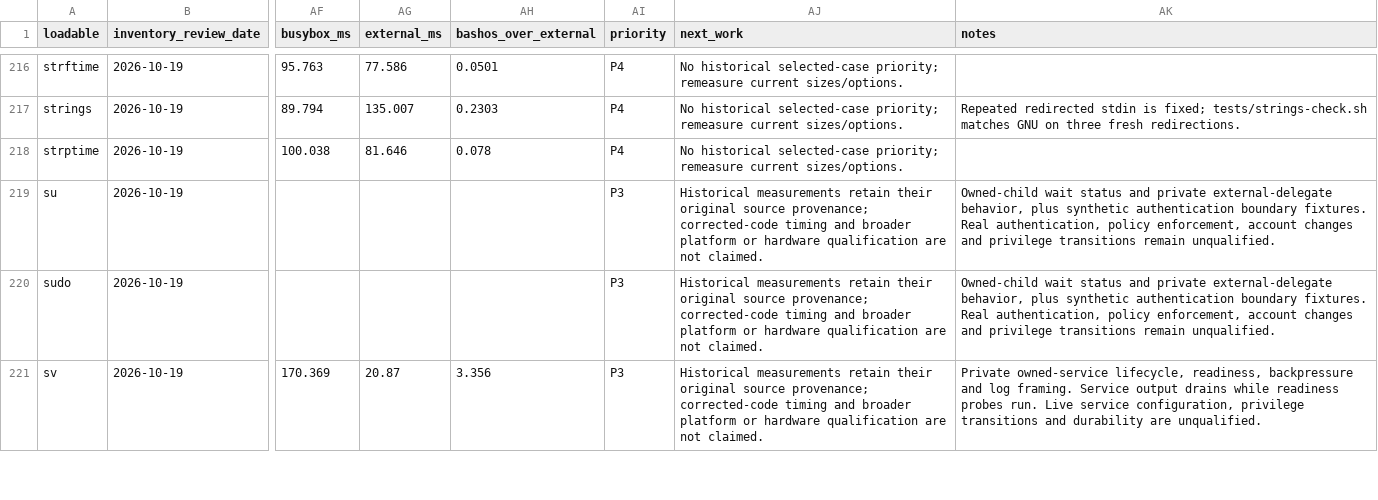
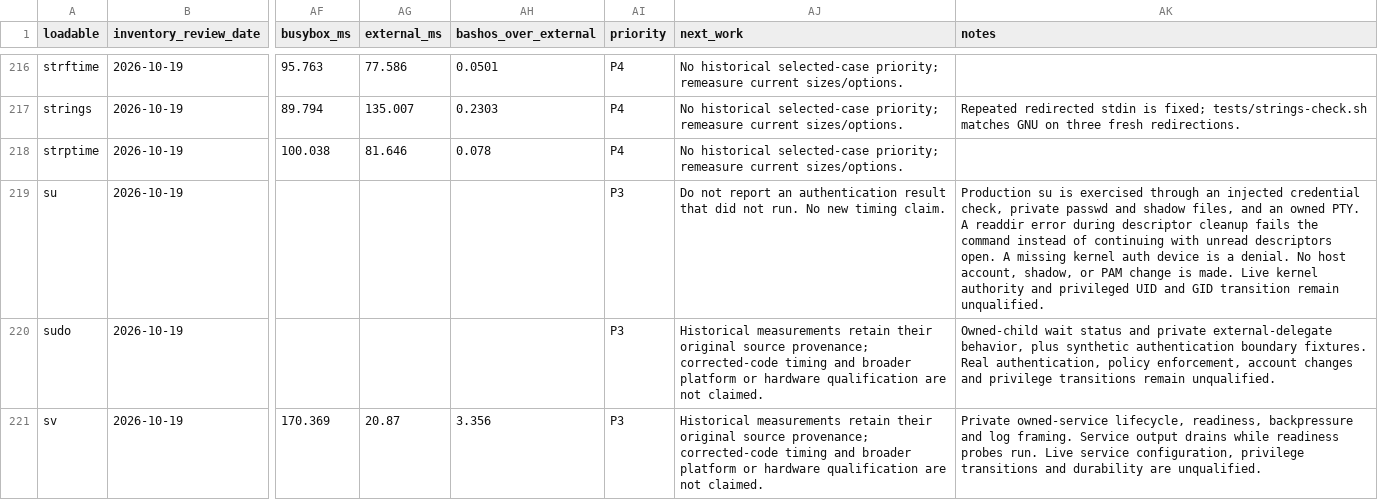
Before and after one commit to itsmygithubacct/bash-os, a CSV file: docs/loadables-status.csv, drawn as a sheet; only a part is shown, gaps mark what is left out; the diff names each change by its address in the sheet, - before the commit and + after, or states it on an @@ line.

Commit message:
Register su injected authentication boundaries

```diff
--- a/docs/loadables-status.csv
+++ b/docs/loadables-status.csv
-AJ219 (next_work): Historical measurements retain their original source provenance; corrected-code timing and broader platform or hardware qualification are not claimed.
+AJ219 (next_work): Do not report an authentication result that did not run. No new timing claim.
-AK219 (notes): Owned-child wait status and private external-delegate behavior, plus synthetic authentication boundary fixtures. Real authentication, policy enforcement, account changes and privilege transitions remain unqualified.
+AK219 (notes): Production su is exercised through an injected credential check, private passwd and shadow files, and an owned PTY. A readdir error during descriptor cleanup fails the command instead of continuing with unread descriptors open. A missing kernel auth device is a denial. No host account, shadow, or PAM change is made. Live kernel authority and privileged UID and GID transition remain unqualified.
```
Also changed, not shown: 3 other files.
